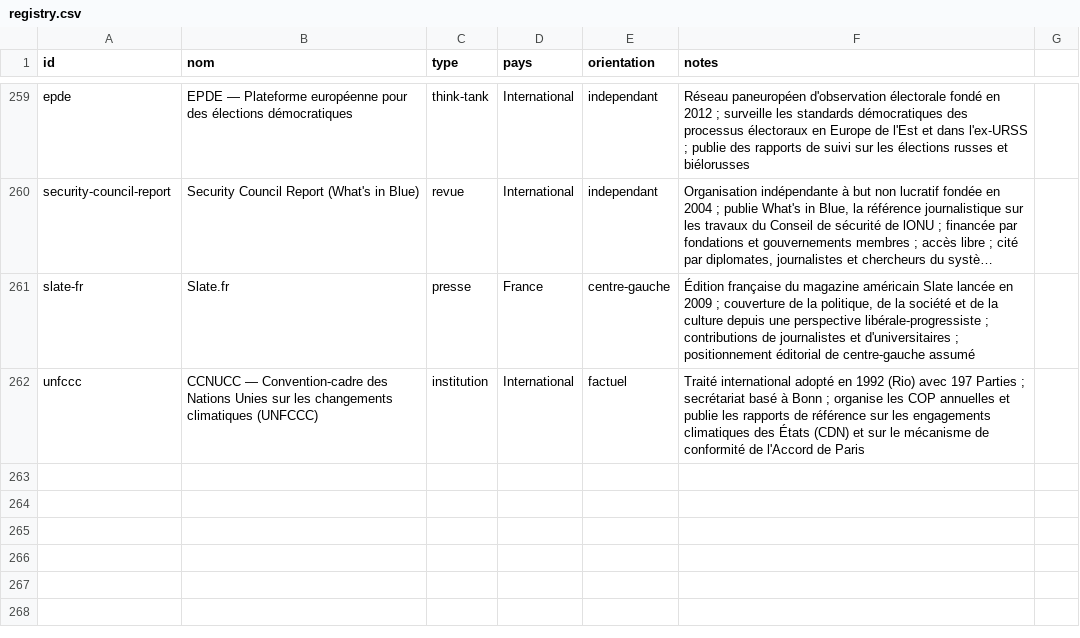
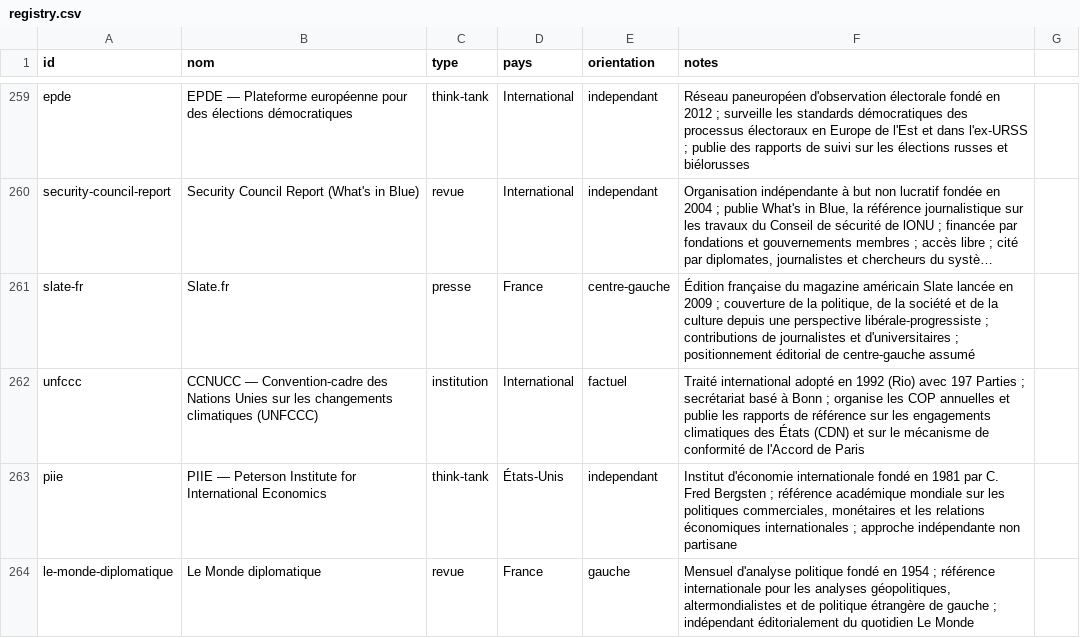
Before and after one commit to Kamaya22/geopolitique-quotidienne, a CSV file: data/registry.csv, drawn as a sheet; only a part is shown, gaps mark what is left out; long unchanged cells end in ….

```diff
--- a/data/registry.csv
+++ b/data/registry.csv
@@ -262 +262,3 @@ slate-fr,Slate.fr,presse,France,centre-gauche,"Édition française du magazine a
 unfccc,CCNUCC — Convention-cadre des Nations Unies sur les changements climatiques (UNFCCC),institution,International,factuel,"Traité international adopté en 1992 (Rio) avec 197 Parties ; secrétariat basé à Bonn ; organise les COP annuelles et publie les rapports de référence sur les engagements climatiques des États (CDN) et sur le mécanisme de conformité de l'Accord de Paris"
+piie,PIIE — Peterson Institute for International Economics,think-tank,États-Unis,independant,"Institut d'économie internationale fondé en 1981 par C. Fred Bergsten ; référence académique mondiale sur les politiques commerciales, monétaires et les relations économiques internationales ; approche indépendante non partisane"
+le-monde-diplomatique,Le Monde diplomatique,revue,France,gauche,"Mensuel d'analyse politique fondé en 1954 ; référence internationale pour les analyses géopolitiques, altermondialistes et de politique étrangère de gauche ; indépendant éditorialement du quotidien Le Monde"
```
Also changed, not shown: 3 other files.
